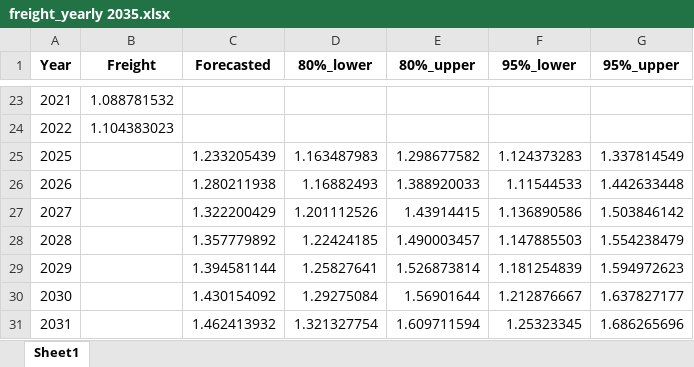
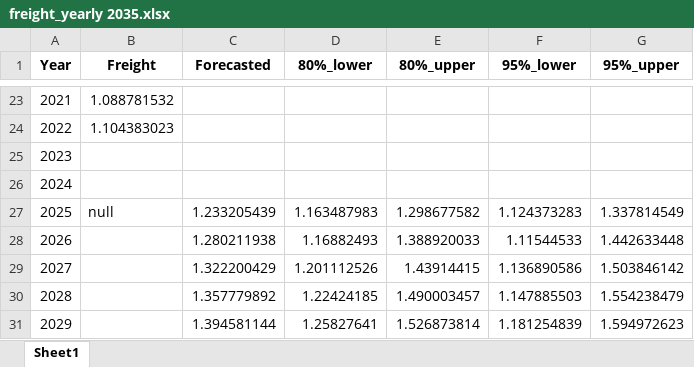
Before and after one commit to f-aguzzi/most-dashboard, an Excel workbook: fastapi-backend/freight_yearly 2035.xlsx, sheet Sheet1, drawn as a sheet; only a part is shown, gaps mark what is left out; the shorter side is filled out with more unchanged rows; values as stored, in another font and other column widths than the file's, no borders; addresses are those after the commit; the diff names each change by its address in the sheet, - before the commit and + after, or states it on an @@ line.

Commit message:
fix: forecast graphs and page

```diff
--- a/fastapi-backend/freight_yearly 2035.xlsx (sheet Sheet1)
+++ b/fastapi-backend/freight_yearly 2035.xlsx (sheet Sheet1)
+row 25: 2023
+row 26: 2024
-B27 (Freight): (empty)
+B27 (Freight): null
```
Also changed, not shown: 5 other files.
